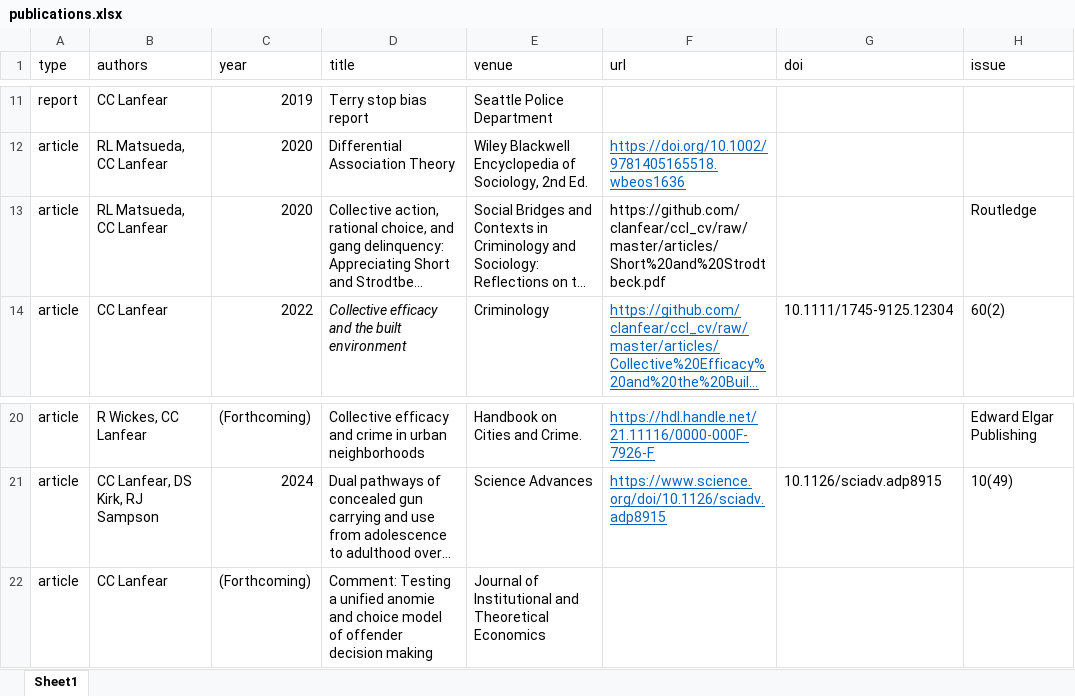
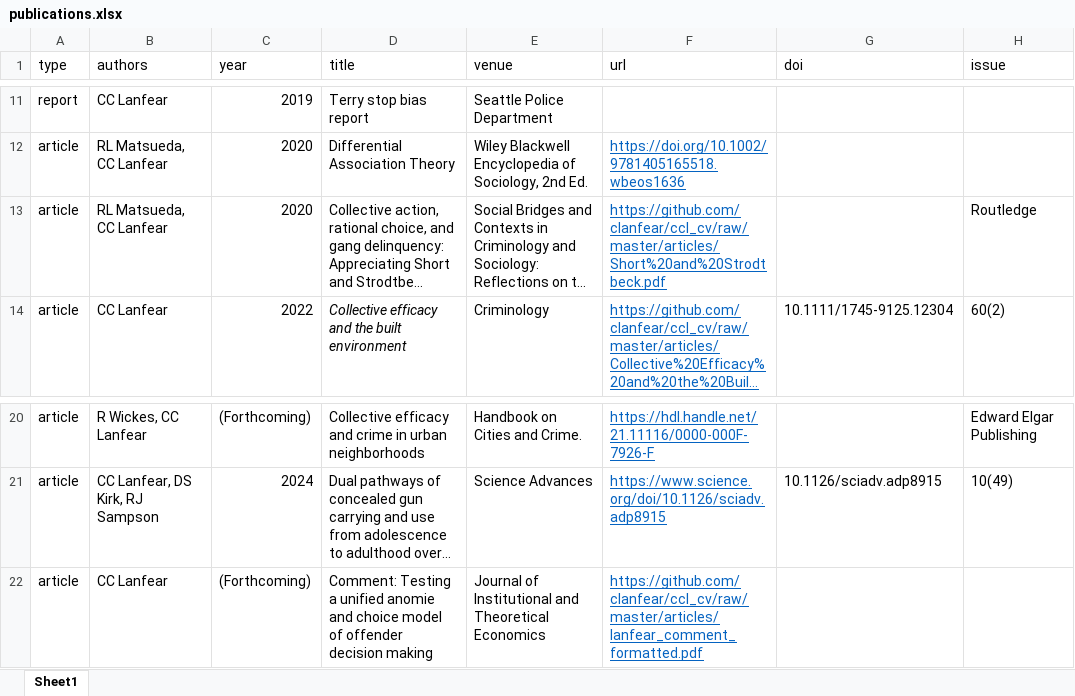
Before and after one commit to clanfear/ccl_cv, an Excel workbook: cv_data/publications.xlsx, sheet Sheet1, drawn as a sheet; only a part is shown, gaps mark what is left out; long unchanged cells end in …; values as stored, in another font and other column widths than the file's, no borders; the diff names each change by its address in the sheet, - before the commit and + after, or states it on an @@ line.

Commit message:
Comment pdf

```diff
--- a/cv_data/publications.xlsx (sheet Sheet1)
+++ b/cv_data/publications.xlsx (sheet Sheet1)
@@ F13 underline: off → on, text colour: black → #0563C1 @@
-F22 (url): (empty)
+F22 (url): https://github.com/clanfear/ccl_cv/raw/master/articles/lanfear_comment_formatted.pdf
```
Also changed, not shown: 2 other files.
